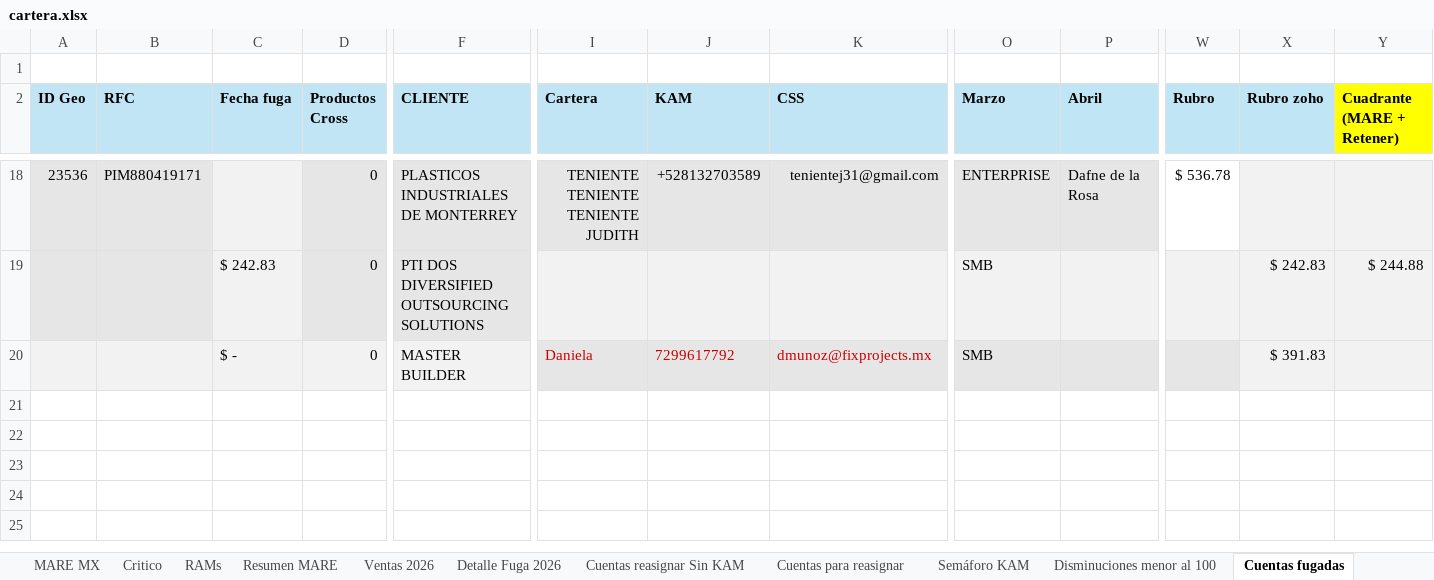
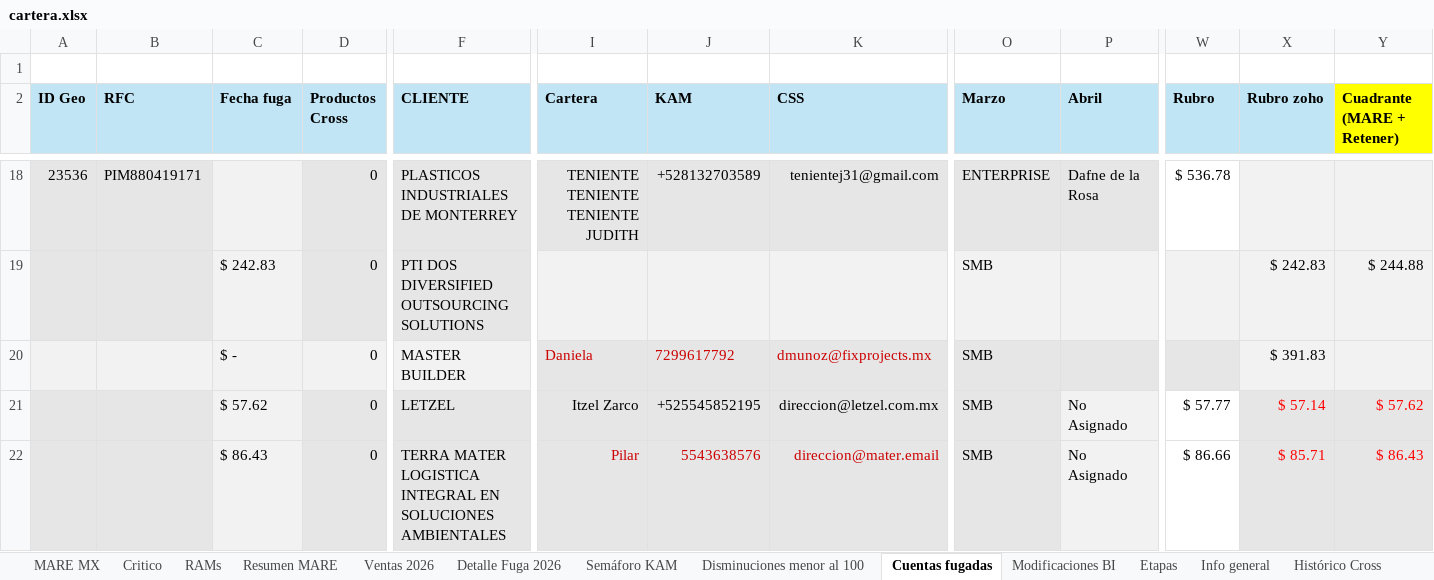
Before and after one commit to fdurancontreras4-ui/monitor-cartera-mx, an Excel workbook: cartera.xlsx, sheet Cuentas fugadas, drawn as a sheet; only a part is shown, gaps mark what is left out; values as stored, in another font and other column widths than the file's, no borders; conditional formats not drawn; rows hold the shown columns only; the diff names each change by its address in the sheet, - before the commit and + after, or states it on an @@ line.

```diff
--- a/cartera.xlsx (sheet Cuentas fugadas)
+++ b/cartera.xlsx (sheet Cuentas fugadas)
-sheet tab: Cuentas reasignar Sin KAM
+row 21:  |  | $ 57.62 | 0 | LETZEL | Itzel Zarco | +525545852195 | direccion@letzel.com.mx | SMB | No Asignado | $ 57.77 | $ 57.14 | $ 57.62
+row 22:  |  | $ 86.43 | 0 | TERRA MATER LOGISTICA INTEGRAL EN SOLUCIONES AMBIENTALES | Pilar | 5543638576 | direccion@mater.email | SMB | No Asignado | $ 86.66 | $ 85.71 | $ 86.43
```
Also changed, not shown: sheet MARE MX, sheet Ventas 2026, sheet Resumen MARE, sheet Semáforo KAM, other sheet tabs, formulas that keep their value.
